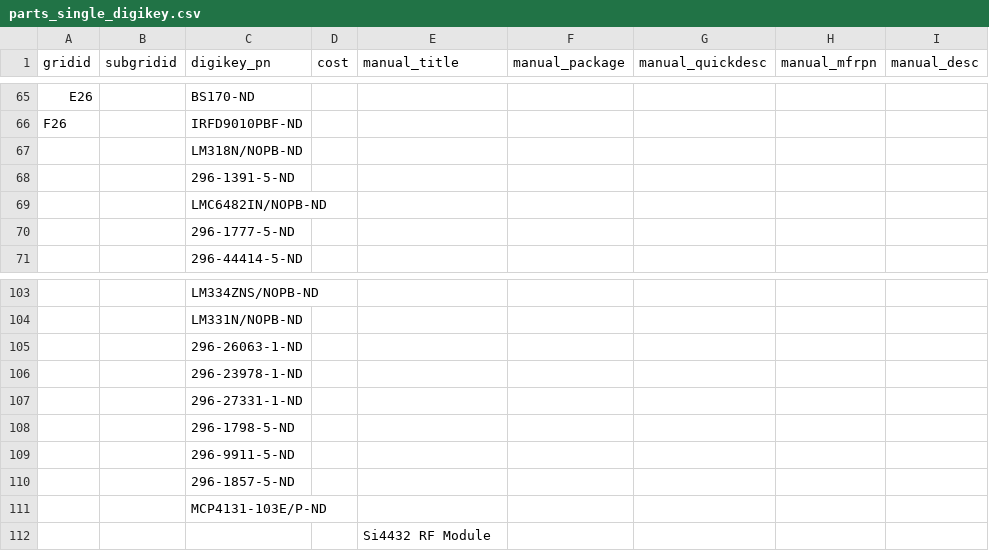
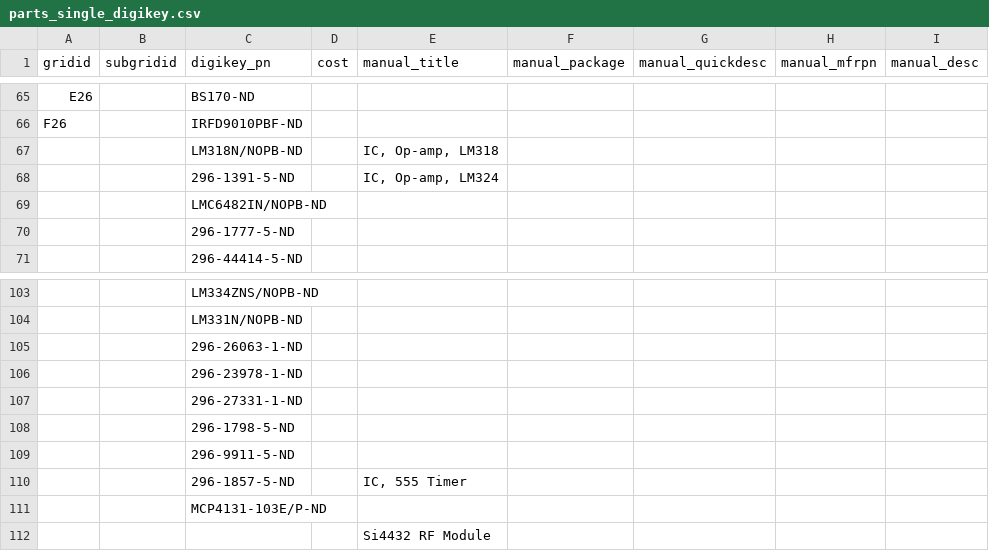
Before and after one commit to ucb-supernode/labels, a CSV file: data/parts_single_digikey.csv, drawn as a sheet; only a part is shown, gaps mark what is left out; the diff names each change by its address in the sheet, - before the commit and + after, or states it on an @@ line.

```diff
--- a/data/parts_single_digikey.csv
+++ b/data/parts_single_digikey.csv
-E67 (manual_title): (empty)
+E67 (manual_title): IC, Op-amp, LM318
-E68 (manual_title): (empty)
+E68 (manual_title): IC, Op-amp, LM324
-E110 (manual_title): (empty)
+E110 (manual_title): IC, 555 Timer
```
Also changed, not shown: 4 other files.
